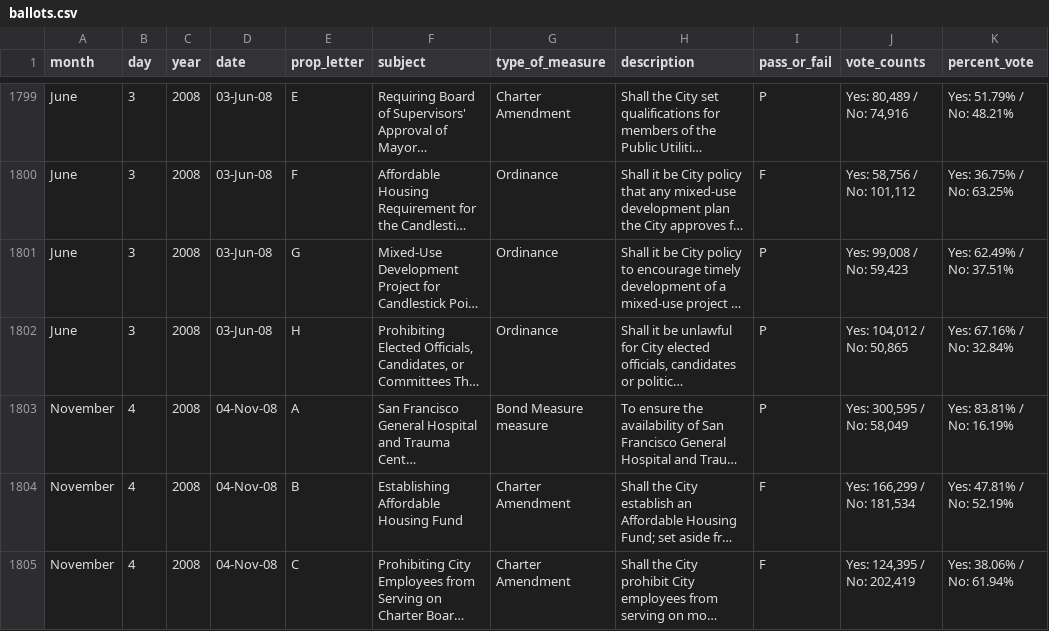
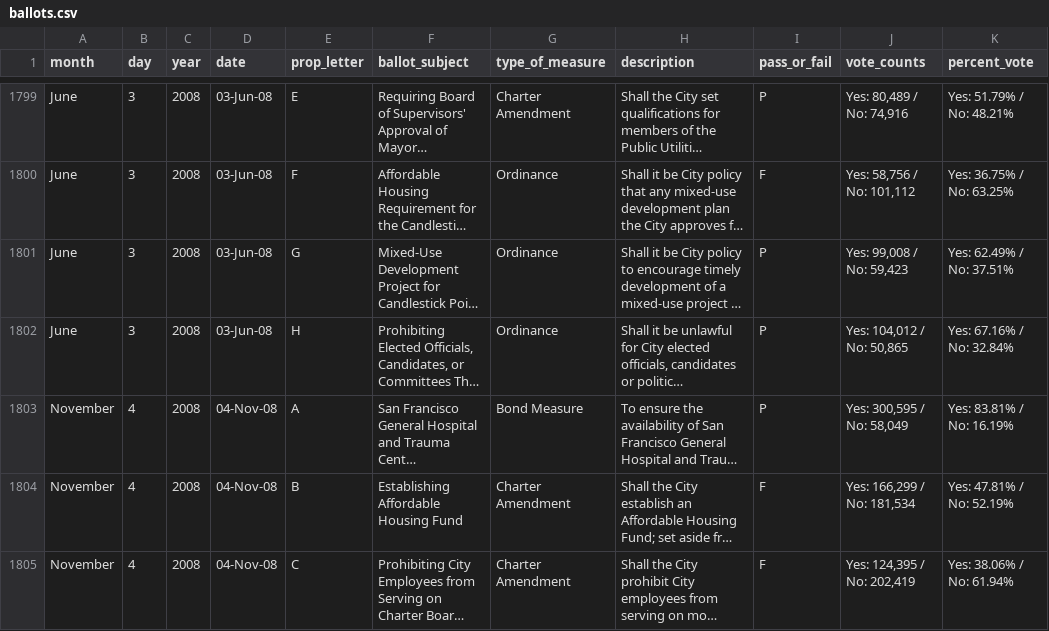
Before and after one commit to tram-m-nguyen/sfBallotHistory, a CSV file: generator/ballots.csv, drawn as a sheet; only a part is shown, gaps mark what is left out; long unchanged cells end in …; ↵ is a line break in a cell; the diff names each change by its address in the sheet, - before the commit and + after, or states it on an @@ line.

```diff
--- a/generator/ballots.csv
+++ b/generator/ballots.csv
-F1: subject
+F1: ballot_subject
-G1803 (type_of_measure): Bond Measure ↵ measure
+G1803 (type_of_measure): Bond Measure
```
Also changed, not shown: 1 other file.
